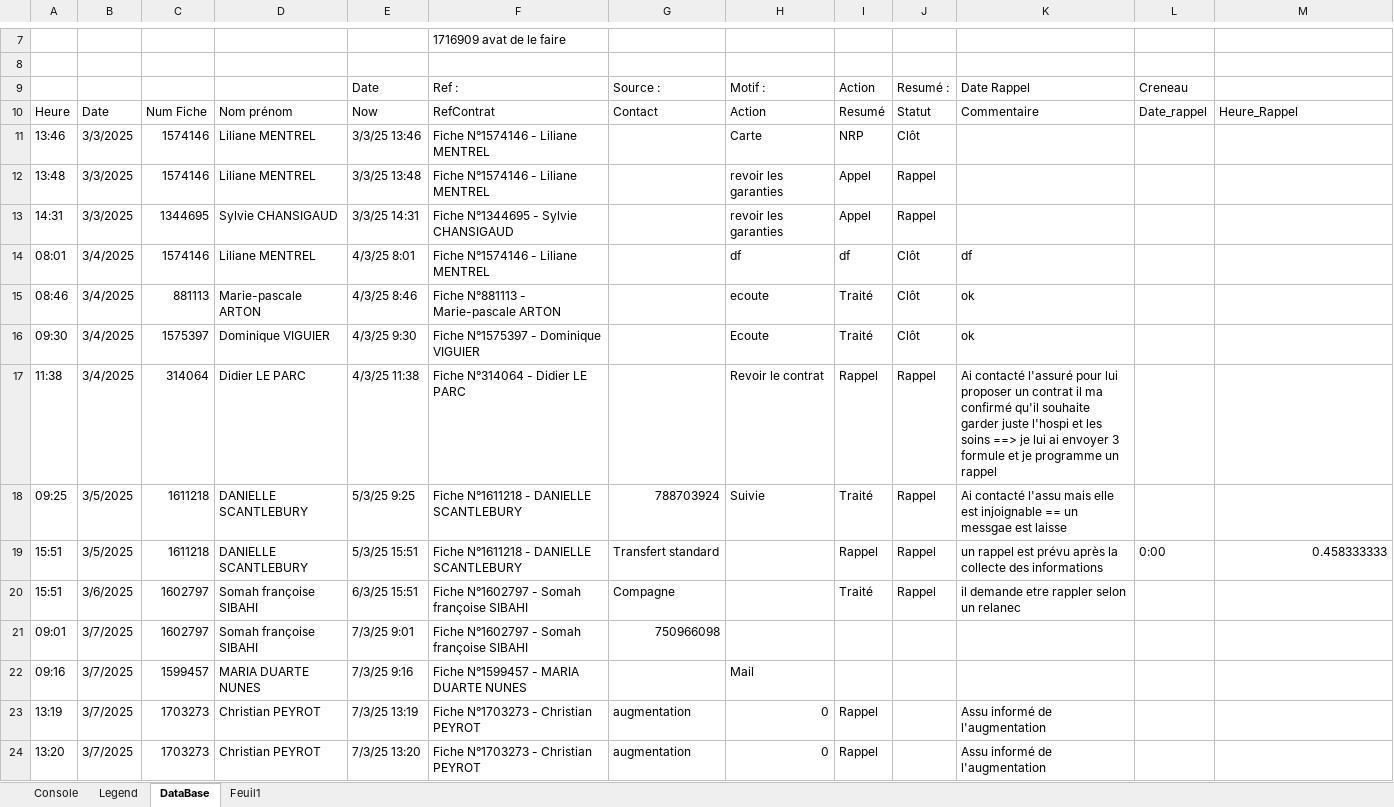
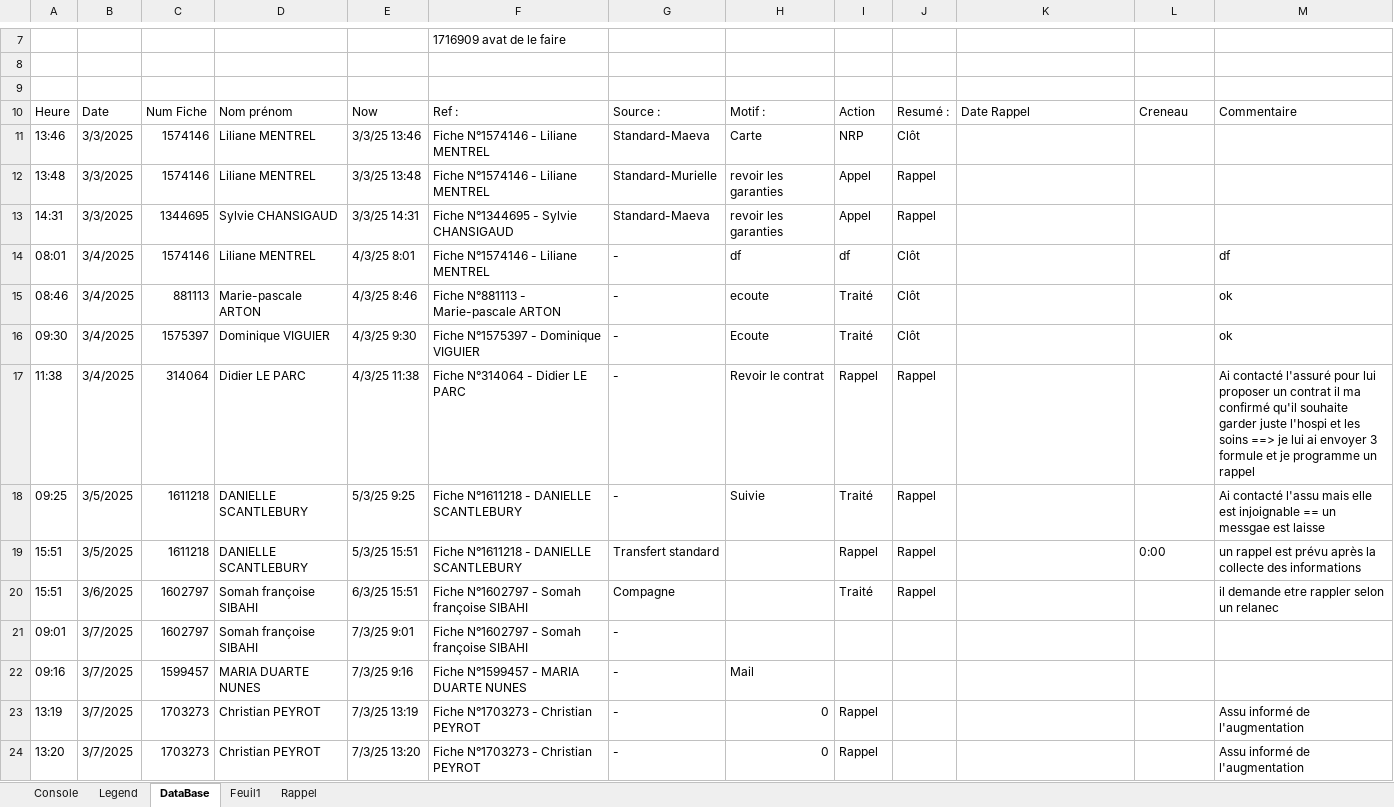
Before and after one commit to YDaoui/RDM_VBA, an Excel workbook: Batonnage.xlsm, sheet DataBase, drawn as a sheet; only a part is shown, gaps mark what is left out; values as stored, in another font and other column widths than the file's, no cell formats; charts and pictures and conditional formats not drawn; the diff covers the shown part only; the diff names each change by its address in the sheet, - before the commit and + after, or states it on an @@ line.

```diff
--- a/Batonnage.xlsm (sheet DataBase)
+++ b/Batonnage.xlsm (sheet DataBase)
+sheet tab: Rappel
-row 9:  |  |  |  | Date | Ref : | Source : | Motif : | Action | Resumé : | Date Rappel | Creneau
+row 9: (empty)
-F10: RefContrat
+F10: Ref :
-G10: Contact
+G10: Source :
-H10: Action
+H10: Motif :
-I10: Resumé
+I10: Action
-J10: Statut
+J10: Resumé :
-K10: Commentaire
+K10: Date Rappel
-L10: Date_rappel
+L10: Creneau
-M10: Heure_Rappel
+M10: Commentaire
-G11: (empty)
+G11: Standard-Maeva
-G12: (empty)
+G12: Standard-Murielle
-G13: (empty)
+G13: Standard-Maeva
-G14:G17: (empty)
+G14:G17: -
-K14: df
+K14: (empty)
-M14: (empty)
+M14: df
-K15:K16: ok
+K15:K16: (empty)
-M15:M16: (empty)
+M15:M16: ok
-K17: Ai contacté l'assuré pour lui proposer un contrat il ma confirmé qu'il souhaite garder juste l'hospi et les soins ==> je lui ai envoyer 3 formule et je programme un rappel
+K17: (empty)
-M17: (empty)
+M17: Ai contacté l'assuré pour lui proposer un contrat il ma confirmé qu'il souhaite garder juste l'hospi et les soins ==> je lui ai envoyer 3 formule et je programme un rappel
-G18: 788703924
+G18: -
-K18: Ai contacté l'assu mais elle est injoignable == un messgae est laisse
+K18: (empty)
-M18: (empty)
+M18: Ai contacté l'assu mais elle est injoignable == un messgae est laisse
-K19: un rappel est prévu après la collecte des informations
+K19: (empty)
-M19: 0.458333333
+M19: un rappel est prévu après la collecte des informations
-K20: il demande etre rappler selon un relanec
+K20: (empty)
-M20: (empty)
+M20: il demande etre rappler selon un relanec
-G21: 750966098
+G21: -
-G22: (empty)
+G22: -
-G23:G24: augmentation
+G23:G24: -
-K23:K24: Assu informé de l'augmentation
+K23:K24: (empty)
-M23:M24: (empty)
+M23:M24: Assu informé de l'augmentation
```
Also changed, not shown: other rows of this sheet, sheet Console, sheet Legend, cell formats, formulas that keep their value, hidden cells, charts or pictures.
